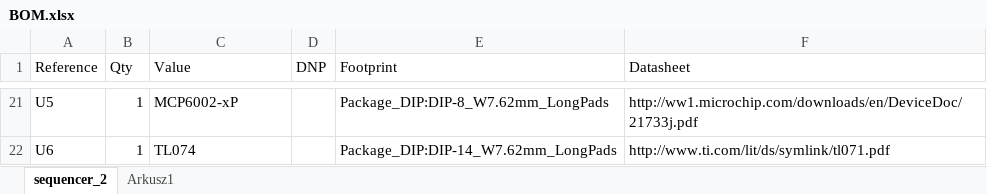
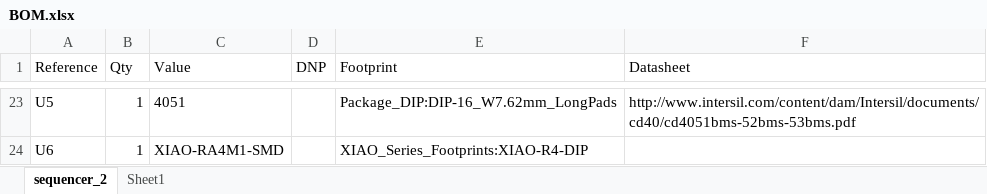
Before and after one commit to Tarazed-gamma/sequencer, an Excel workbook: BOM.xlsx, sheet sequencer_2, drawn as a sheet; only a part is shown, gaps mark what is left out; values as stored, in another font and other column widths than the file's, no borders; table styles not drawn; addresses are those after the commit; the diff covers the shown part only; the diff names each change by its address in the sheet, - before the commit and + after, or states it on an @@ line.

```diff
--- a/BOM.xlsx (sheet sequencer_2)
+++ b/BOM.xlsx (sheet sequencer_2)
-sheet tab: Arkusz1
+sheet tab: Sheet1
-C23 (Value): MCP6002-xP
+C23 (Value): 4051
-E23 (Footprint): Package_DIP:DIP-8_W7.62mm_LongPads
+E23 (Footprint): Package_DIP:DIP-16_W7.62mm_LongPads
-F23 (Datasheet): http://ww1.microchip.com/downloads/en/DeviceDoc/21733j.pdf
+F23 (Datasheet): http://www.intersil.com/content/dam/Intersil/documents/cd40/cd4051bms-52bms-53bms.pdf
-C24 (Value): TL074
+C24 (Value): XIAO-RA4M1-SMD
-E24 (Footprint): Package_DIP:DIP-14_W7.62mm_LongPads
+E24 (Footprint): XIAO_Series_Footprints:XIAO-R4-DIP
-F24 (Datasheet): http://www.ti.com/lit/ds/symlink/tl071.pdf
+F24 (Datasheet): (empty)
```
Also changed, not shown: 5 added rows, 3 removed rows and 24 edited cells elsewhere in this sheet, 6 other files.
